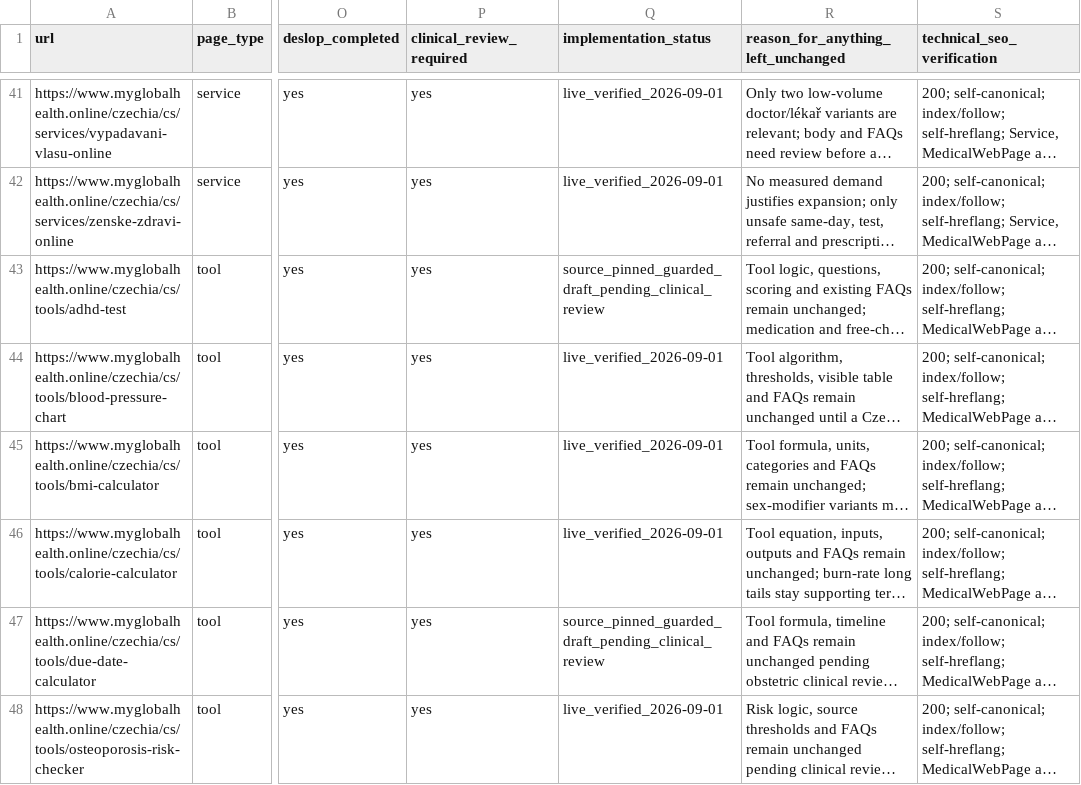
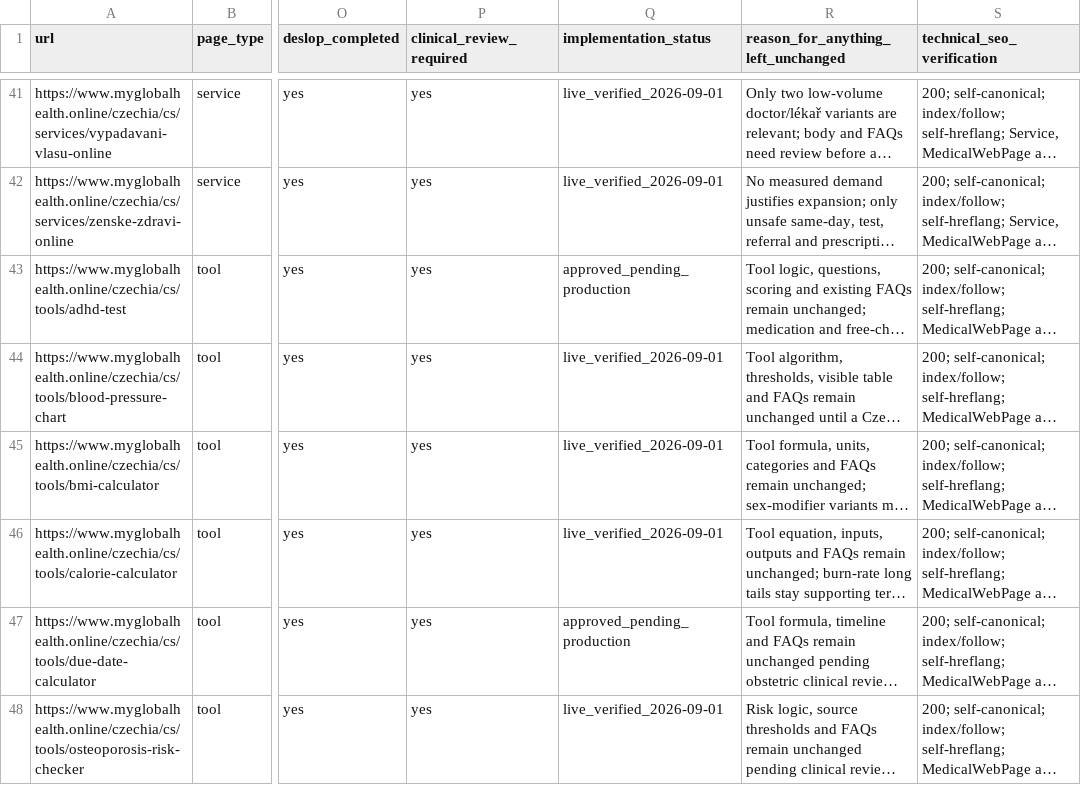
Before and after one commit to myglobalhealthonline/global-health-website, a CSV file: seo/czechia/page-by-page-completion-matrix.csv, drawn as a sheet; only a part is shown, gaps mark what is left out; long unchanged cells end in …; the diff covers the shown part only; the diff names each change by its address in the sheet, - before the commit and + after, or states it on an @@ line.

```diff
--- a/seo/czechia/page-by-page-completion-matrix.csv
+++ b/seo/czechia/page-by-page-completion-matrix.csv
-Q43 (implementation_status): source_pinned_guarded_draft_pending_clinical_review
+Q43 (implementation_status): approved_pending_production
-Q47 (implementation_status): source_pinned_guarded_draft_pending_clinical_review
+Q47 (implementation_status): approved_pending_production
```
Also changed, not shown: 11 edited cells elsewhere in this file, seo/czechia/clinical-review-register.csv, 18 other files.
